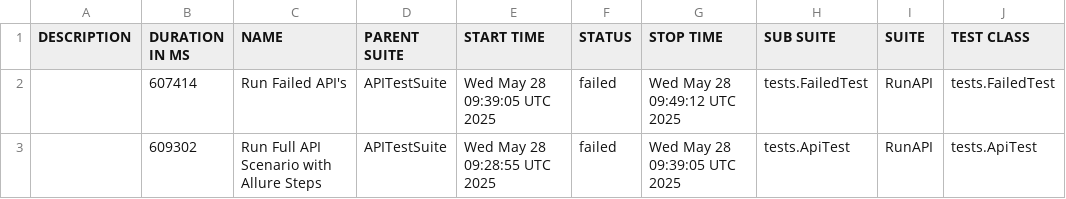
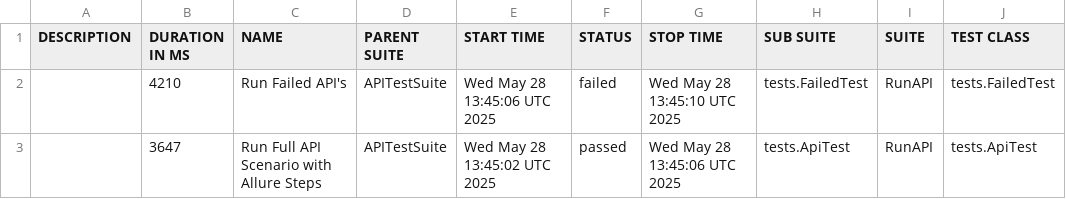
Before and after one commit to saburumman/api-framework, a CSV file: data/suites.csv, drawn as a sheet; only a part is shown; the diff names each change by its address in the sheet, - before the commit and + after, or states it on an @@ line.

```diff
--- a/data/suites.csv
+++ b/data/suites.csv
-B2 (DURATION IN MS): 607414
+B2 (DURATION IN MS): 4210
-E2 (START TIME): Wed May 28 09:39:05 UTC 2025
+E2 (START TIME): Wed May 28 13:45:06 UTC 2025
-G2 (STOP TIME): Wed May 28 09:49:12 UTC 2025
+G2 (STOP TIME): Wed May 28 13:45:10 UTC 2025
-B3 (DURATION IN MS): 609302
+B3 (DURATION IN MS): 3647
-E3 (START TIME): Wed May 28 09:28:55 UTC 2025
+E3 (START TIME): Wed May 28 13:45:02 UTC 2025
-F3 (STATUS): failed
+F3 (STATUS): passed
-G3 (STOP TIME): Wed May 28 09:39:05 UTC 2025
+G3 (STOP TIME): Wed May 28 13:45:06 UTC 2025
```
Also changed, not shown: 52 other files.
